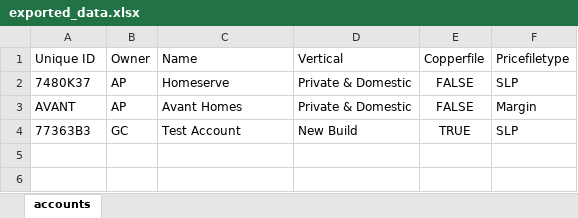
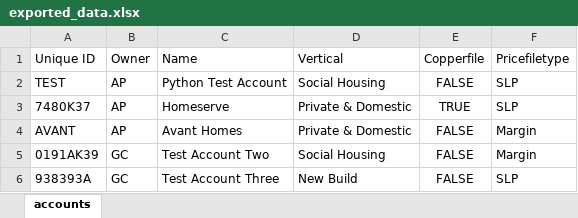
Before and after one commit to Gjorns/python-automation, an Excel workbook: data/exported_data.xlsx, sheet accounts, drawn as a sheet; values as stored, in another font and other column widths than the file's, no borders; addresses are those after the commit; the diff names each change by its address in the sheet, - before the commit and + after, or states it on an @@ line.

```diff
--- a/data/exported_data.xlsx (sheet accounts)
+++ b/data/exported_data.xlsx (sheet accounts)
+row 2: TEST | AP | Python Test Account | Social Housing | FALSE | SLP
-E3 (Copperfile): FALSE
+E3 (Copperfile): TRUE
+row 5: 0191AK39 | GC | Test Account Two | Social Housing | FALSE | Margin
-A6 (Unique ID): 77363B3
+A6 (Unique ID): 938393A
-C6 (Name): Test Account
+C6 (Name): Test Account Three
-E6 (Copperfile): TRUE
+E6 (Copperfile): FALSE
```
Also changed, not shown: 2 other files.
